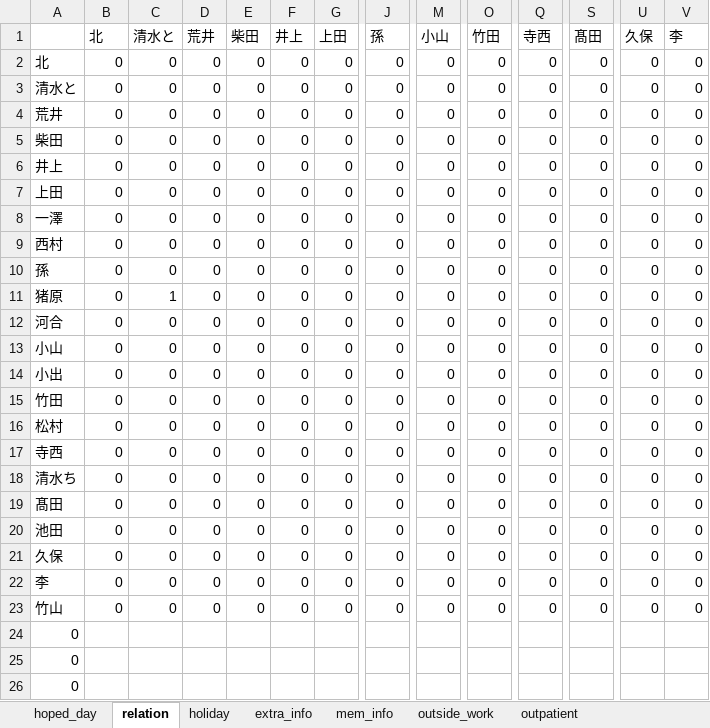
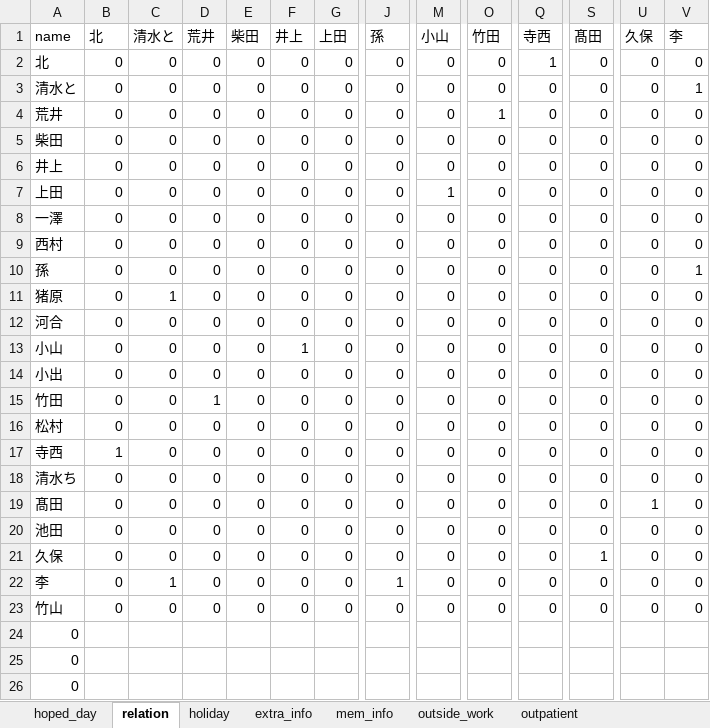
Before and after one commit to dia2teen/duty_schedule_ver2, an Excel workbook: test1.xlsx, sheet relation, drawn as a sheet; only a part is shown, gaps mark what is left out; values as stored, in another font and other column widths than the file's, no borders; conditional formats not drawn; the diff names each change by its address in the sheet, - before the commit and + after, or states it on an @@ line.

Commit message:
new function to check relation
check_relation is comleted
1. insert code to make_members_info to take a information from relation sheet
2. insert code to check relation to decide_callduty members
3. new function to check relation

```diff
--- a/test1.xlsx (sheet relation)
+++ b/test1.xlsx (sheet relation)
-A1: (empty)
+A1: name
-Q2 (寺西): 0
+Q2 (寺西): 1
-V3 (李): 0
+V3 (李): 1
-O4 (竹田): 0
+O4 (竹田): 1
-M7 (小山): 0
+M7 (小山): 1
-V10 (李): 0
+V10 (李): 1
-F13 (井上): 0
+F13 (井上): 1
-D15 (荒井): 0
+D15 (荒井): 1
-B17 (北): 0
+B17 (北): 1
-U19 (久保): 0
+U19 (久保): 1
-S21 (髙田): 0
+S21 (髙田): 1
-C22 (清水と): 0
+C22 (清水と): 1
-J22 (孫): 0
+J22 (孫): 1
```
Also changed, not shown: sheet mem_info, 8 other files.
